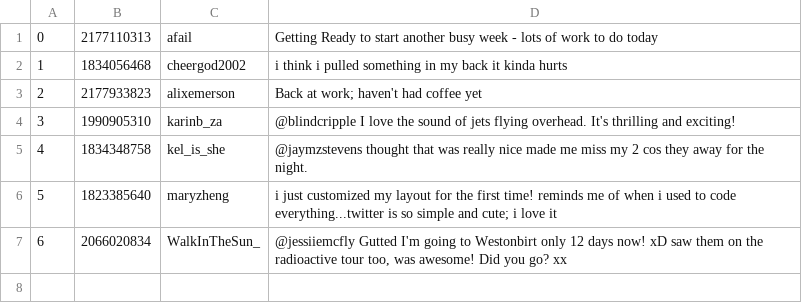
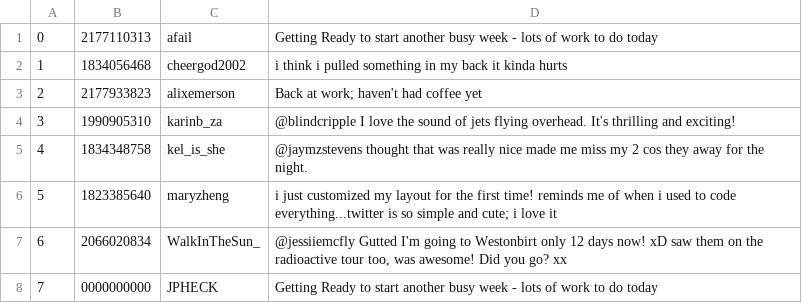
Before and after one commit to JacksonPaulHeck/SentimentAnalysis, a CSV file: Test.csv, drawn as a sheet; the diff names each change by its address in the sheet, - before the commit and + after, or states it on an @@ line.

```diff
--- a/Test.csv
+++ b/Test.csv
+row 8: 7 | 0000000000 | JPHECK | Getting Ready to start another busy week - lots of work to do today
```
Also changed, not shown: 1 other file.
